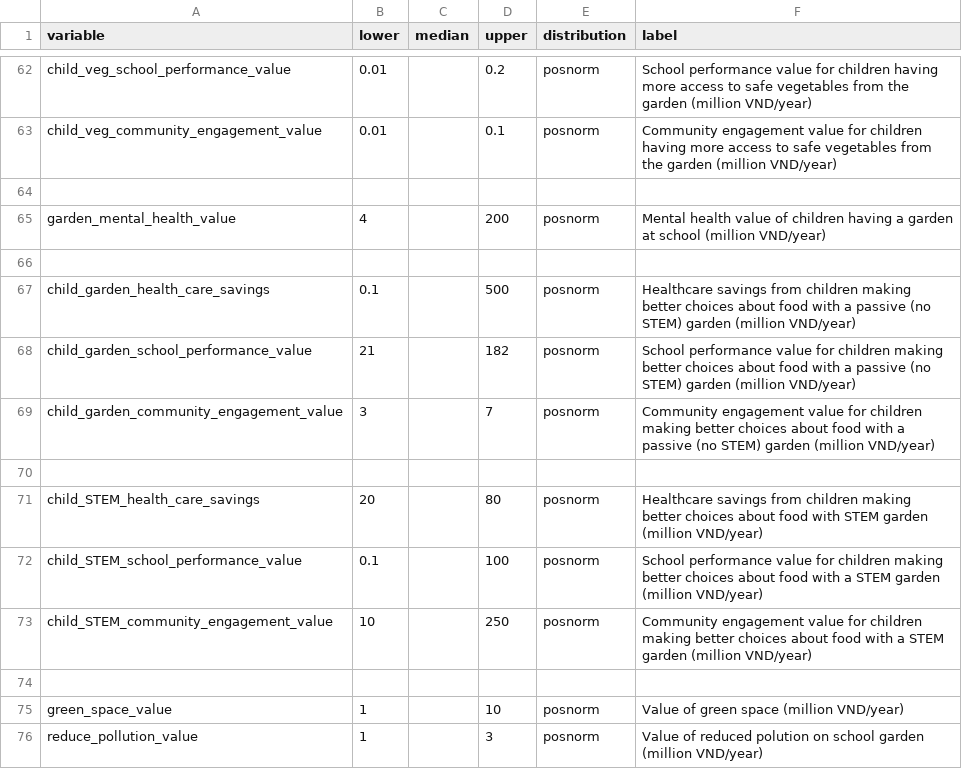
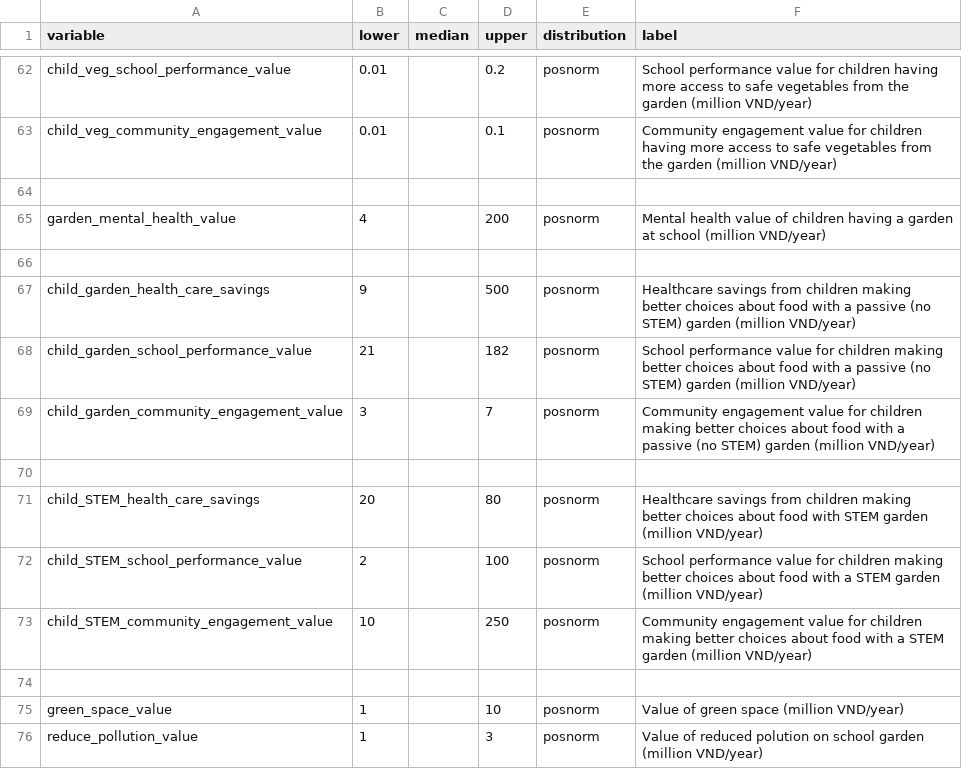
Before and after one commit to CWWhitney/nifam_codas_school_garden, a CSV file: inputs_school_garden.csv, drawn as a sheet; only a part is shown, gaps mark what is left out.

Commit message:
Fix Variable: child_STEM_school_performance_value	 distribution: posnorm Calculated value of 5%-quantile: 1.76247150757661   Target value of 5%-quantile:     0.1   Calculated cumulative probability at value 0.1 : 0.00292854353768059   Target  cumulative probability at value 0.1 : 0.05   Mean scaled difference: 0.9414291

```diff
--- a/inputs_school_garden.csv
+++ b/inputs_school_garden.csv
@@ -66,3 +66,3 @@ garden_mental_health_value,4,,200,posnorm,Mental health value of children having
 ,,,,,
-child_garden_health_care_savings,0.1,,500,posnorm,Healthcare savings from children making better choices about food with a passive (no STEM) garden (million VND/year)
+child_garden_health_care_savings,9,,500,posnorm,Healthcare savings from children making better choices about food with a passive (no STEM) garden (million VND/year)
 child_garden_school_performance_value,21,,182,posnorm,School performance value for children making better choices about food with a passive (no STEM) garden (million VND/year)
@@ -71,3 +71,3 @@ child_garden_community_engagement_value,3,,7,posnorm,Community engagement value
 child_STEM_health_care_savings,20,,80,posnorm,Healthcare savings from children making better choices about food with STEM garden (million VND/year)
-child_STEM_school_performance_value,0.1,,100,posnorm,School performance value for children making better choices about food with a STEM garden (million VND/year)
+child_STEM_school_performance_value,2,,100,posnorm,School performance value for children making better choices about food with a STEM garden (million VND/year)
 child_STEM_community_engagement_value,10,,250,posnorm,Community engagement value for children making better choices about food with a STEM garden (million VND/year)
```
